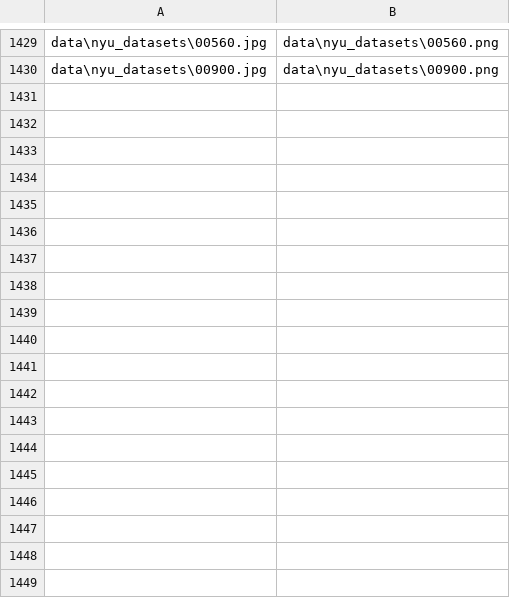
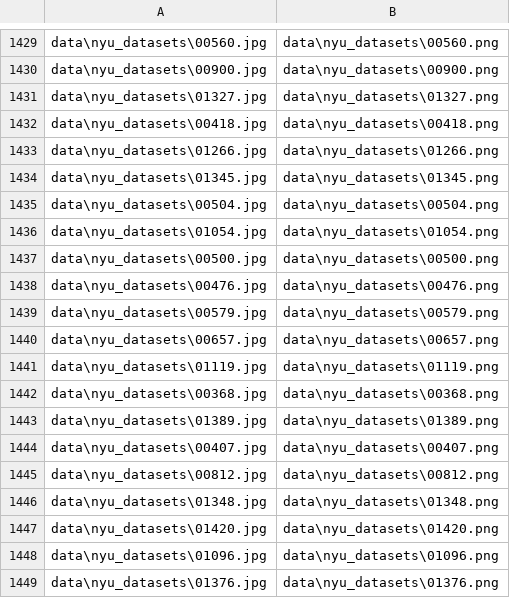
Before and after one commit to MahmoudSelmy/DepthEstimationVGG, a CSV file: train.csv, drawn as a sheet; only a part is shown, gaps mark what is left out; the diff names each change by its address in the sheet, - before the commit and + after, or states it on an @@ line.

```diff
--- a/train.csv
+++ b/train.csv
+row 1431: data\nyu_datasets\01327.jpg | data\nyu_datasets\01327.png
+row 1432: data\nyu_datasets\00418.jpg | data\nyu_datasets\00418.png
+row 1433: data\nyu_datasets\01266.jpg | data\nyu_datasets\01266.png
+row 1434: data\nyu_datasets\01345.jpg | data\nyu_datasets\01345.png
+row 1435: data\nyu_datasets\00504.jpg | data\nyu_datasets\00504.png
+row 1436: data\nyu_datasets\01054.jpg | data\nyu_datasets\01054.png
+row 1437: data\nyu_datasets\00500.jpg | data\nyu_datasets\00500.png
+row 1438: data\nyu_datasets\00476.jpg | data\nyu_datasets\00476.png
+row 1439: data\nyu_datasets\00579.jpg | data\nyu_datasets\00579.png
+row 1440: data\nyu_datasets\00657.jpg | data\nyu_datasets\00657.png
+row 1441: data\nyu_datasets\01119.jpg | data\nyu_datasets\01119.png
+row 1442: data\nyu_datasets\00368.jpg | data\nyu_datasets\00368.png
+row 1443: data\nyu_datasets\01389.jpg | data\nyu_datasets\01389.png
+row 1444: data\nyu_datasets\00407.jpg | data\nyu_datasets\00407.png
+row 1445: data\nyu_datasets\00812.jpg | data\nyu_datasets\00812.png
+row 1446: data\nyu_datasets\01348.jpg | data\nyu_datasets\01348.png
+row 1447: data\nyu_datasets\01420.jpg | data\nyu_datasets\01420.png
+row 1448: data\nyu_datasets\01096.jpg | data\nyu_datasets\01096.png
+row 1449: data\nyu_datasets\01376.jpg | data\nyu_datasets\01376.png
```
Also changed, not shown: sub_train.csv, 3 other files.
